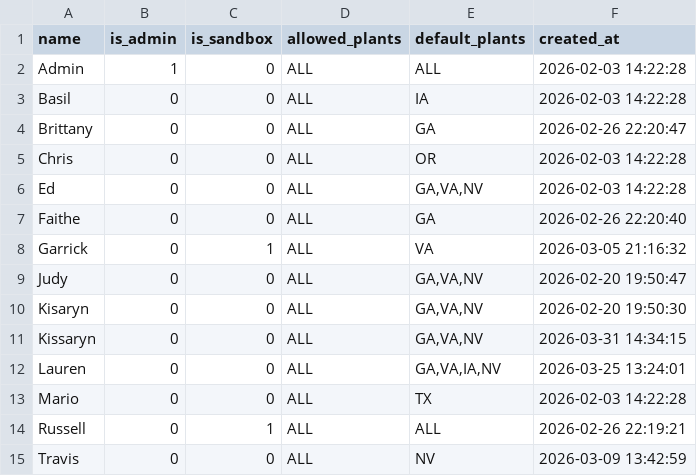
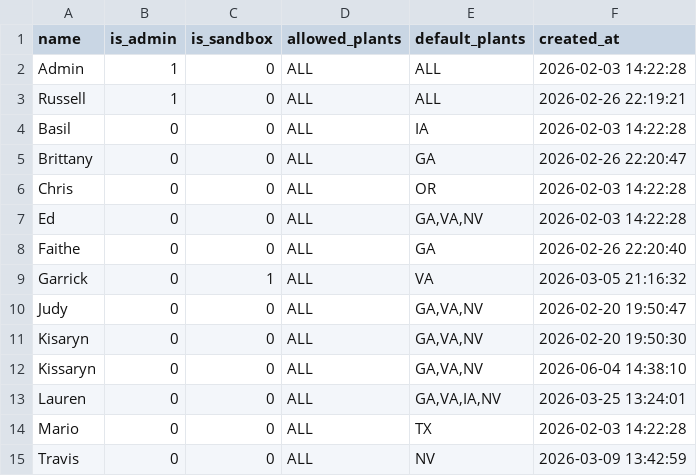
Before and after one commit to gidabrams23/COT_Freight_Optimization_Tool, a CSV file: data/seed/access_profiles.csv, drawn as a sheet.

```diff
--- a/data/seed/access_profiles.csv
+++ b/data/seed/access_profiles.csv
@@ -2,2 +2,3 @@ name,is_admin,is_sandbox,allowed_plants,default_plants,created_at
 Admin,1,0,ALL,ALL,2026-02-03 14:22:28
+Russell,1,0,ALL,ALL,2026-02-26 22:19:21
 Basil,0,0,ALL,IA,2026-02-03 14:22:28
@@ -10,6 +11,5 @@ Judy,0,0,ALL,"GA,VA,NV",2026-02-20 19:50:47
 Kisaryn,0,0,ALL,"GA,VA,NV",2026-02-20 19:50:30
-Kissaryn,0,0,ALL,"GA,VA,NV",2026-03-31 14:34:15
+Kissaryn,0,0,ALL,"GA,VA,NV",2026-06-04 14:38:10
 Lauren,0,0,ALL,"GA,VA,IA,NV",2026-03-25 13:24:01
 Mario,0,0,ALL,TX,2026-02-03 14:22:28
-Russell,0,1,ALL,ALL,2026-02-26 22:19:21
 Travis,0,0,ALL,NV,2026-03-09 13:42:59
```
Also changed, not shown: data/seed/bwise_skus.csv, 51 other files.
